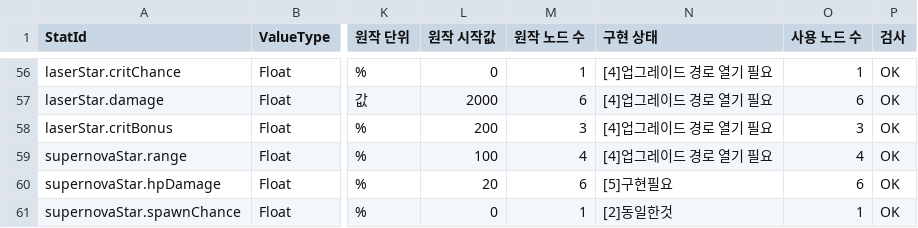
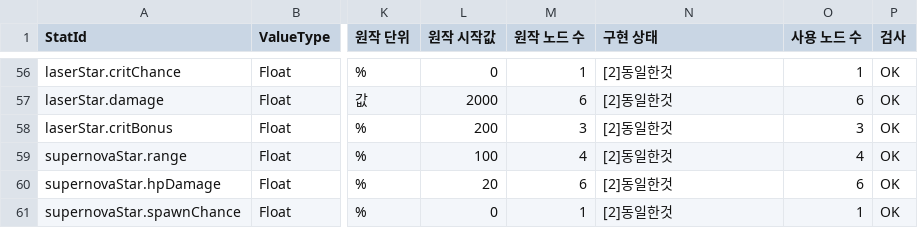
Before and after one commit to 123456789qwaszx/Feed-A-Blackhole-Client, a CSV file: Assets/Data/NodeTable/UpgradeStats.csv, drawn as a sheet; only a part is shown, gaps mark what is left out; the diff covers the shown part only; the diff names each change by its address in the sheet, - before the commit and + after, or states it on an @@ line.

```diff
--- a/Assets/Data/NodeTable/UpgradeStats.csv
+++ b/Assets/Data/NodeTable/UpgradeStats.csv
-N56:N59 (구현 상태): [4]업그레이드 경로 열기 필요
+N56:N59 (구현 상태): [2]동일한것
-N60 (구현 상태): [5]구현필요
+N60 (구현 상태): [2]동일한것
```
Also changed, not shown: 44 edited cells elsewhere in this file.
